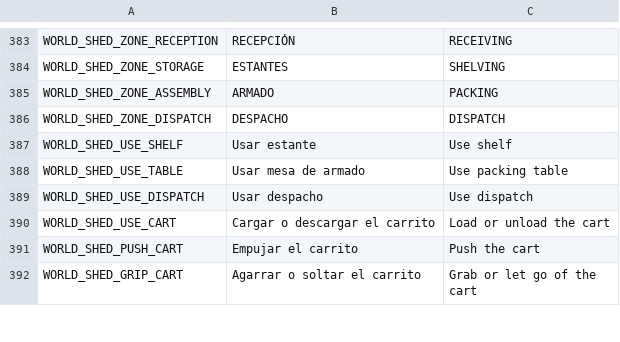
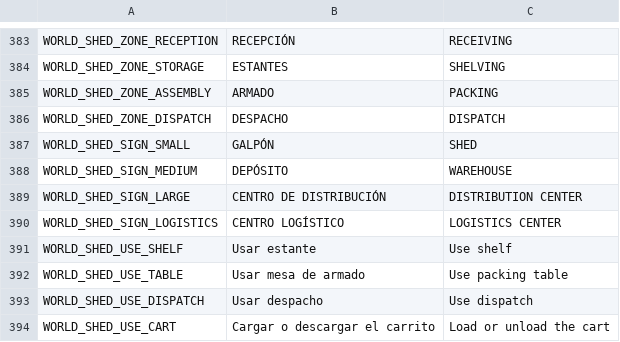
Before and after one commit to Delestal94/Prometeus, a CSV file: do-not-drop/translations/strings_world.csv, drawn as a sheet; only a part is shown, gaps mark what is left out; the shorter side is filled out with more unchanged rows.

```diff
--- a/do-not-drop/translations/strings_world.csv
+++ b/do-not-drop/translations/strings_world.csv
@@ -396,2 +396,6 @@ WORLD_SHED_ZONE_ASSEMBLY,ARMADO,PACKING
 WORLD_SHED_ZONE_DISPATCH,DESPACHO,DISPATCH
+WORLD_SHED_SIGN_SMALL,GALPÓN,SHED
+WORLD_SHED_SIGN_MEDIUM,DEPÓSITO,WAREHOUSE
+WORLD_SHED_SIGN_LARGE,CENTRO DE DISTRIBUCIÓN,DISTRIBUTION CENTER
+WORLD_SHED_SIGN_LOGISTICS,CENTRO LOGÍSTICO,LOGISTICS CENTER
 WORLD_SHED_USE_SHELF,Usar estante,Use shelf
```
Also changed, not shown: 11 other files.
